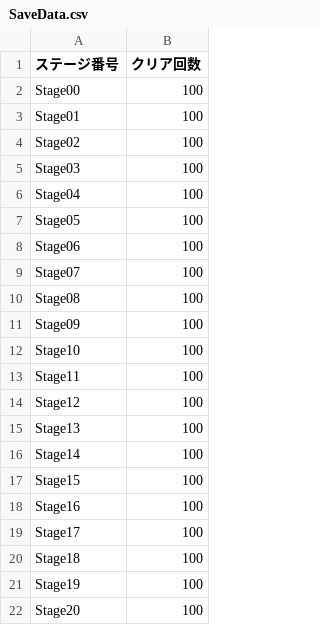
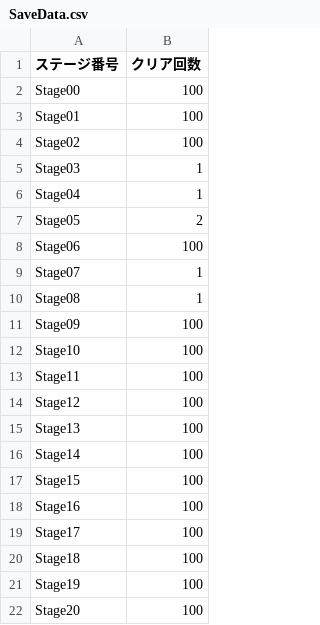
Before and after one commit to dltlsgml1/Kaitou, a CSV file: Assets/SaveData.csv, drawn as a sheet.

```diff
--- a/Assets/SaveData.csv
+++ b/Assets/SaveData.csv
@@ -4,8 +4,8 @@ Stage01,100
 Stage02,100
-Stage03,100
-Stage04,100
-Stage05,100
+Stage03,1
+Stage04,1
+Stage05,2
 Stage06,100
-Stage07,100
-Stage08,100
+Stage07,1
+Stage08,1
 Stage09,100
```
Also changed, not shown: Assets/Resources/CSV/StageData.csv, 41 other files.
